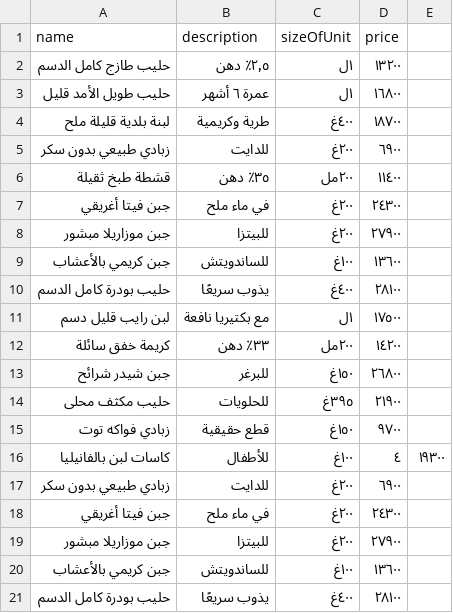
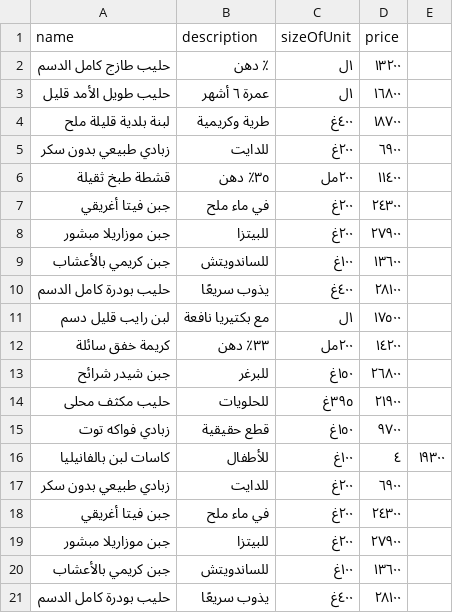
Before and after one commit to live-syrian-rates/unigroceries-backend, a CSV file: data/products/Dairy.csv, drawn as a sheet.

Commit message:
Update Dairy.csv

```diff
--- a/data/products/Dairy.csv
+++ b/data/products/Dairy.csv
@@ -1,3 +1,3 @@
 name,description,sizeOfUnit,price
-حليب طازج كامل الدسم,٢٫٥٪ دهن,١ل,١٣٢٠٠
+حليب طازج كامل الدسم,٪ دهن,١ل,١٣٢٠٠
 حليب طويل الأمد قليل ,عمرة ٦ أشهر,١ل,١٦٨٠٠
```
